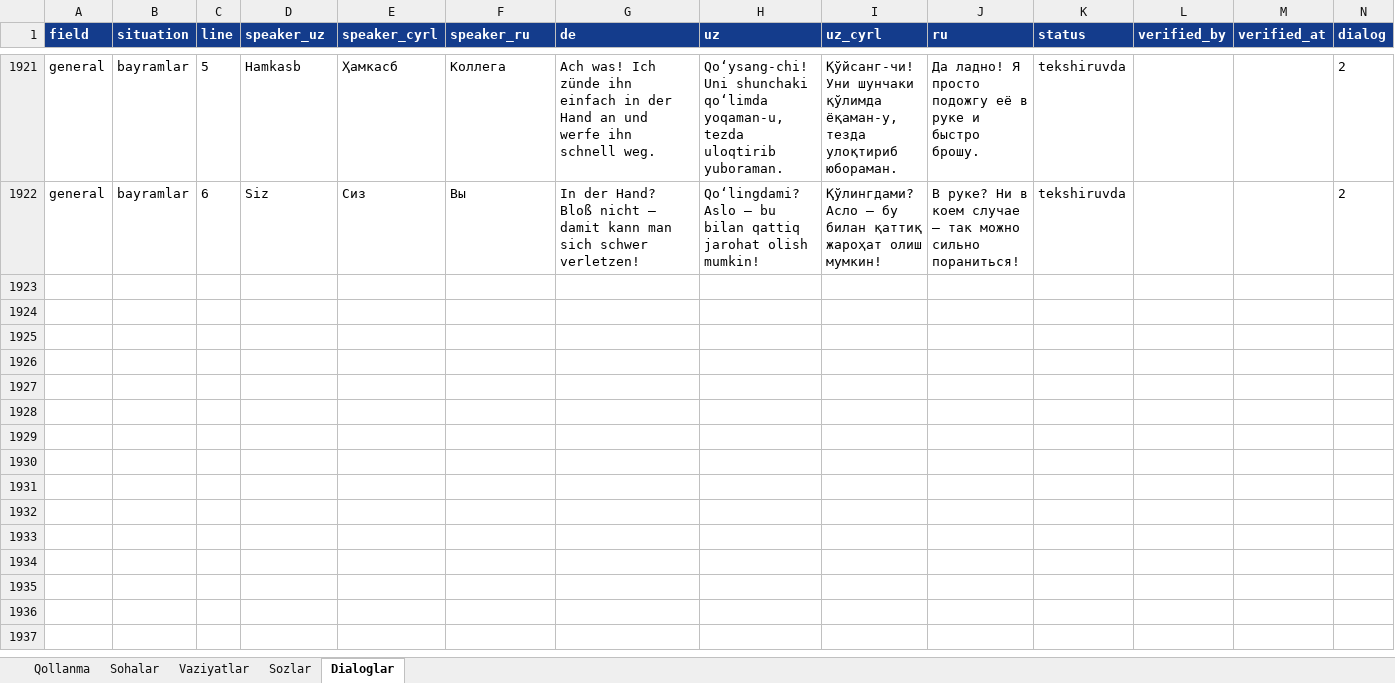
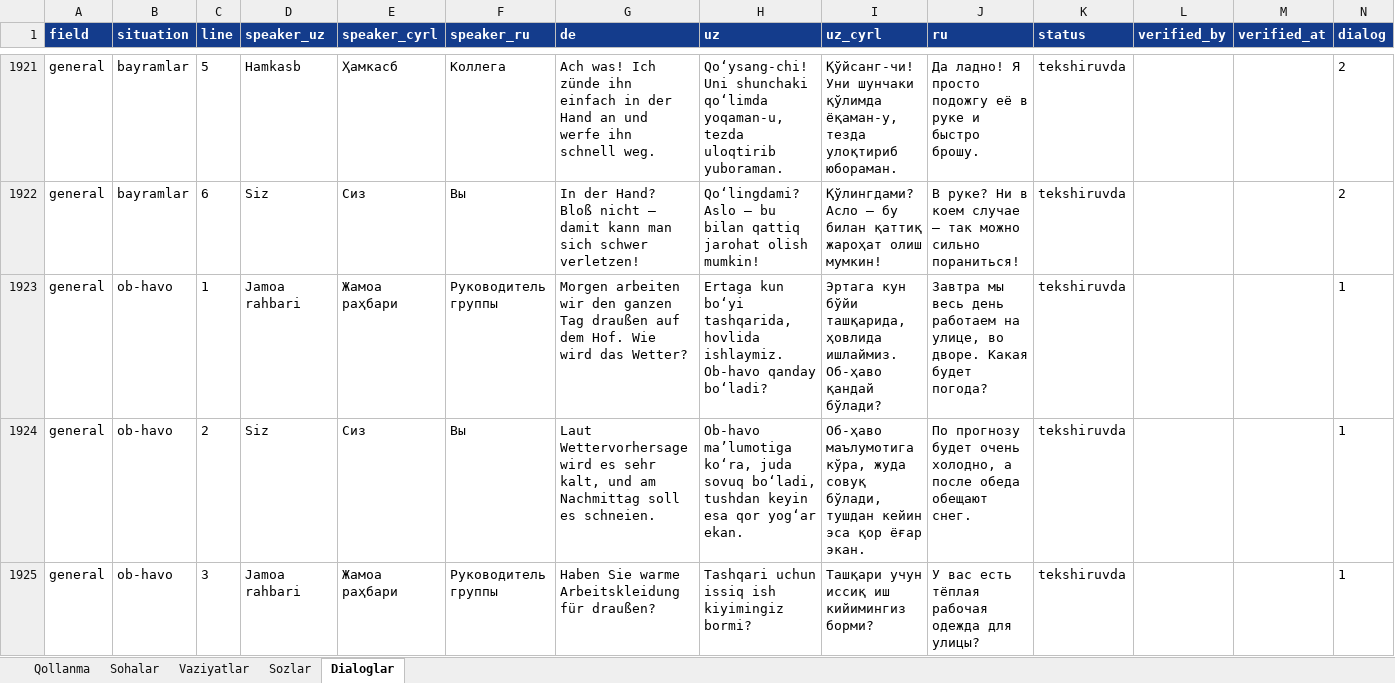
Before and after one commit to Jahon-gir/Qaldirgoch, an Excel workbook: docs/content/de-1-tolqin.xlsx, sheet Dialoglar, drawn as a sheet; only a part is shown, gaps mark what is left out; values as stored, in another font and other column widths than the file's, no borders; the diff covers the shown part only; the diff names each change by its address in the sheet, - before the commit and + after, or states it on an @@ line.

```diff
--- a/docs/content/de-1-tolqin.xlsx (sheet Dialoglar)
+++ b/docs/content/de-1-tolqin.xlsx (sheet Dialoglar)
+row 1923: general | ob-havo | 1 | Jamoa rahbari | Жамоа раҳбари | Руководитель группы | Morgen arbeiten wir den ganzen Tag draußen auf dem Hof. Wie wird das Wetter? | Ertaga kun boʻyi tashqarida, hovlida ishlaymiz. Ob-havo qanday boʻladi? | Эртага кун бўйи ташқарида, ҳовлида ишлаймиз. Об-ҳаво қандай бўлади? | Завтра мы весь день работаем на улице, во дворе. Какая будет погода? | tekshiruvda |  |  | 1
+row 1924: general | ob-havo | 2 | Siz | Сиз | Вы | Laut Wettervorhersage wird es sehr kalt, und am Nachmittag soll es schneien. | Ob-havo maʼlumotiga koʻra, juda sovuq boʻladi, tushdan keyin esa qor yogʻar ekan. | Об-ҳаво маълумотига кўра, жуда совуқ бўлади, тушдан кейин эса қор ёғар экан. | По прогнозу будет очень холодно, а после обеда обещают снег. | tekshiruvda |  |  | 1
+row 1925: general | ob-havo | 3 | Jamoa rahbari | Жамоа раҳбари | Руководитель группы | Haben Sie warme Arbeitskleidung für draußen? | Tashqari uchun issiq ish kiyimingiz bormi? | Ташқари учун иссиқ иш кийимингиз борми? | У вас есть тёплая рабочая одежда для улицы? | tekshiruvda |  |  | 1
```
Also changed, not shown: 3 added rows elsewhere in this sheet, sheet Sozlar, sheet Vaziyatlar, 8 other files.
